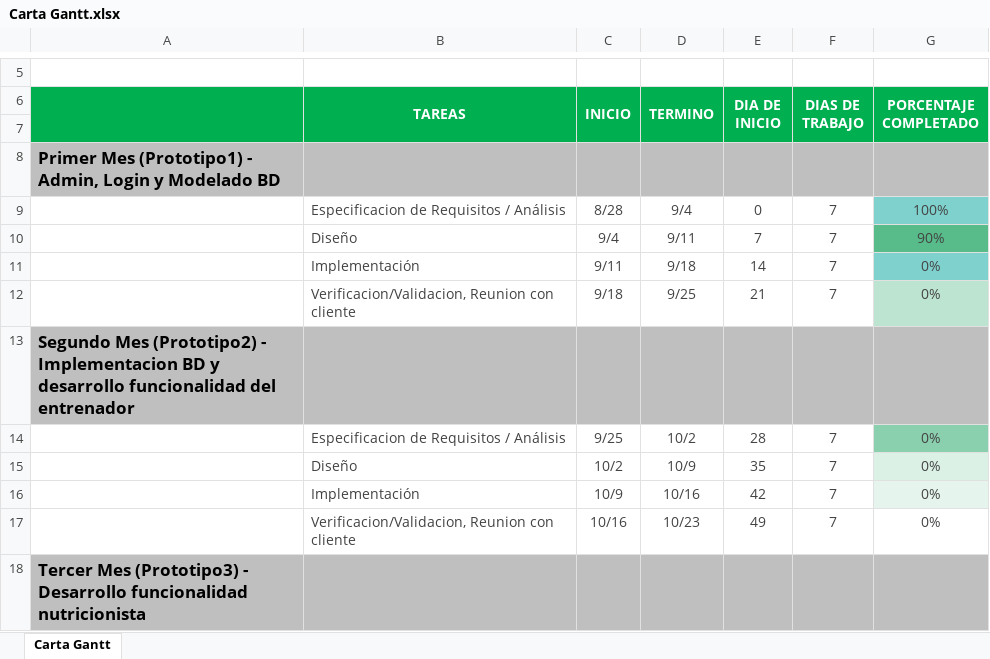
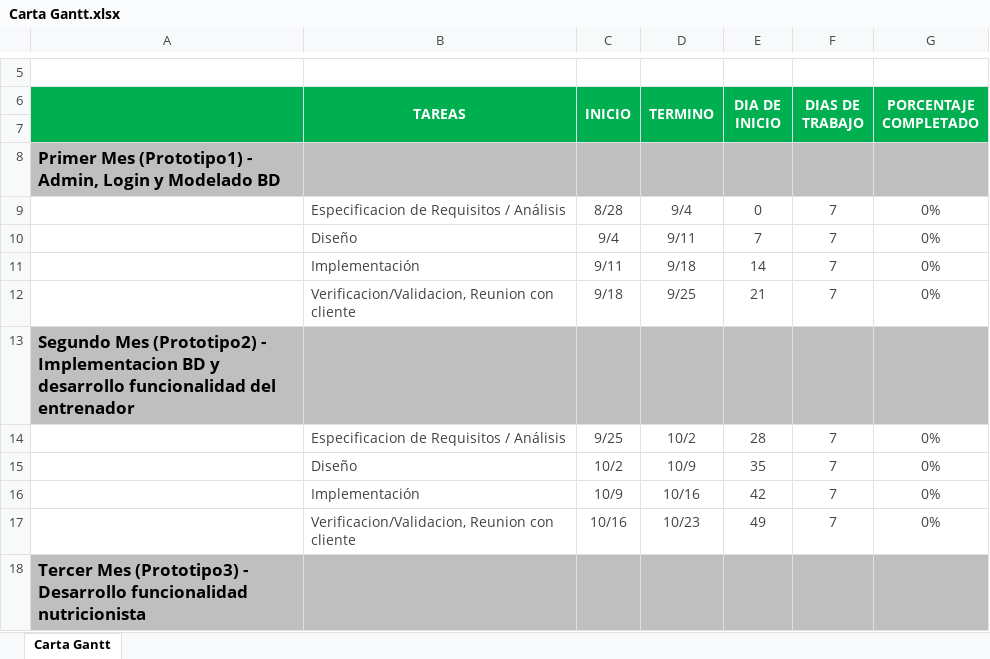
Before and after one commit to felipesaldias/CRG_Project, an Excel workbook: Carta Gantt.xlsx, sheet Carta Gantt, drawn as a sheet; only a part is shown, gaps mark what is left out; values as stored, in another font and other column widths than the file's, no borders; charts and pictures and conditional formats not drawn; the diff names each change by its address in the sheet, - before the commit and + after, or states it on an @@ line.

Commit message:
Carta Gant v1.1
pequeña modificación a los porcentajes de avance

```diff
--- a/Carta Gantt.xlsx (sheet Carta Gantt)
+++ b/Carta Gantt.xlsx (sheet Carta Gantt)
-G9 (PORCENTAJE COMPLETADO): 100%
+G9 (PORCENTAJE COMPLETADO): 0%
-G9 fill: #7FD1CD
+G9 fill: none
-G10 (PORCENTAJE COMPLETADO): 90%
+G10 (PORCENTAJE COMPLETADO): 0%
-G10 fill: #57BB8A
+G10 fill: none
-G11 fill: #7FD1CD
+G11 fill: none
-G12 fill: #BCE4D1
+G12 fill: none
-G14 fill: #8AD0AE
+G14 fill: none
-G15 fill: #DBF1E6
+G15 fill: none
-G16 fill: #E5F5ED
+G16 fill: none
```
